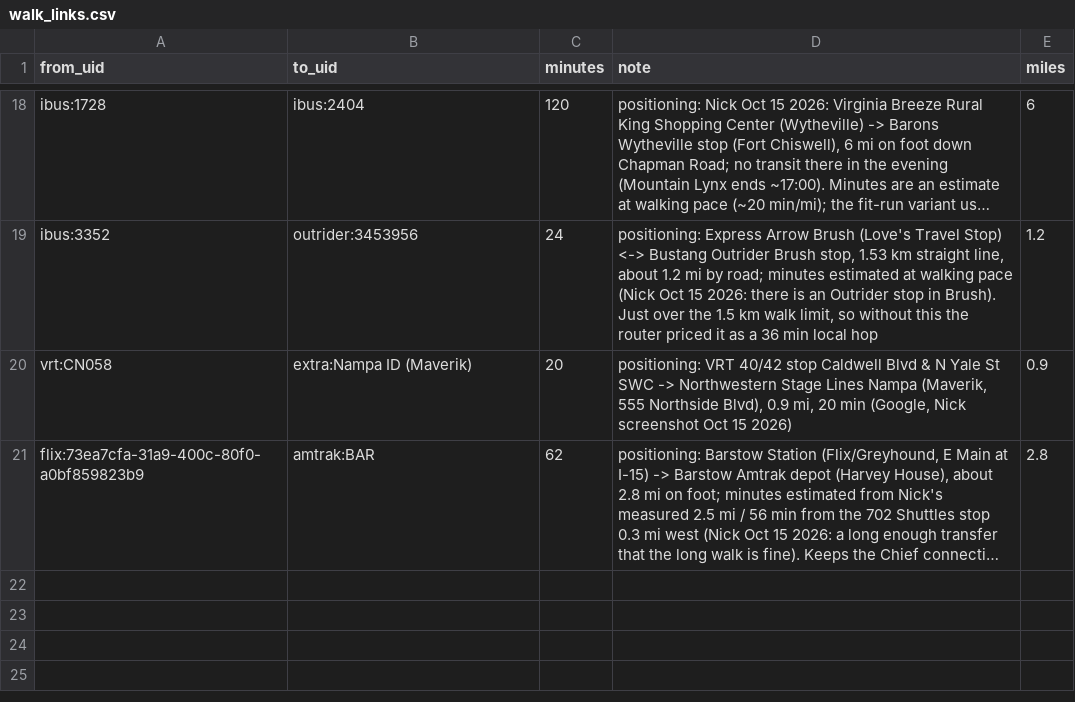
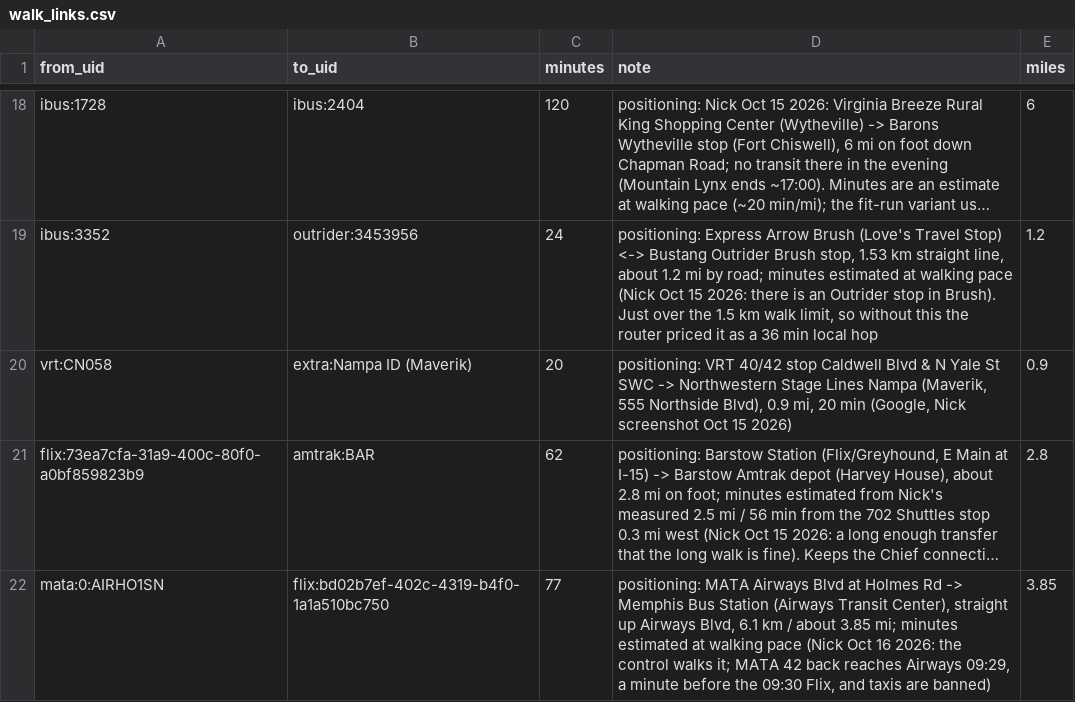
Before and after one commit to nick-pruitt-003/surface-transit-record, a CSV file: data/walk_links.csv, drawn as a sheet; only a part is shown, gaps mark what is left out; long unchanged cells end in …; the diff names each change by its address in the sheet, - before the commit and + after, or states it on an @@ line.

```diff
--- a/data/walk_links.csv
+++ b/data/walk_links.csv
+row 22: mata:0:AIRHO1SN | flix:bd02b7ef-402c-4319-b4f0-1a1a510bc750 | 77 | positioning: MATA Airways Blvd at Holmes Rd -> Memphis Bus Station (Airways Transit Center), straight up Airways Blvd, 6.1 km / about 3.85 mi; minutes estimated at walking pace (Nick Oct 16 2026: the control walks it; MATA 42 back reaches Airways 09:29, a minute before the 09:30 Flix, and taxis are banned) | 3.85
```
Also changed, not shown: 2 other files.
